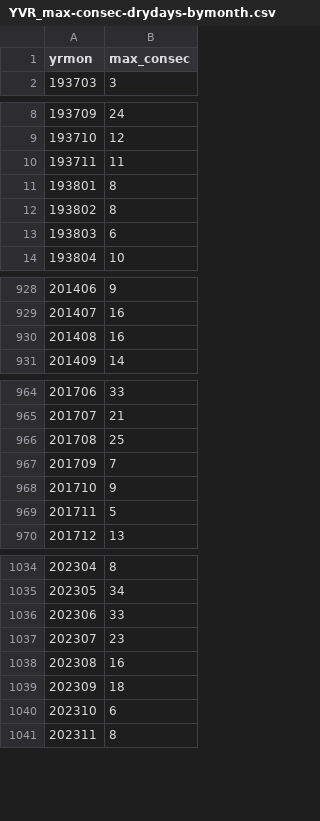
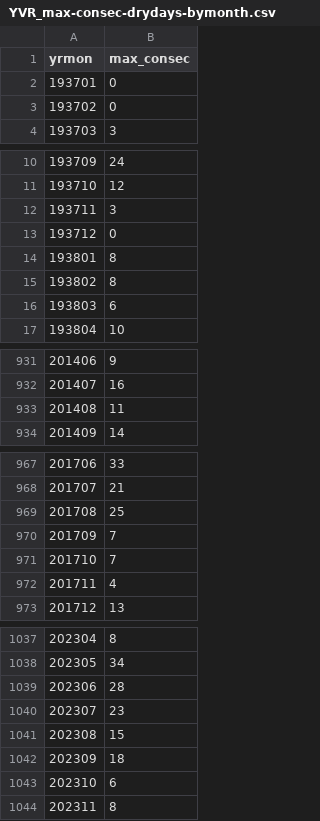
Before and after one commit to alexlin519/climate_extrem_time_series_analysis, a CSV file: drought_code_yvr/data/YVR_max-consec-drydays-bymonth.csv, drawn as a sheet; only a part is shown, gaps mark what is left out; the diff covers the shown part only.

```diff
--- a/drought_code_yvr/data/YVR_max-consec-drydays-bymonth.csv
+++ b/drought_code_yvr/data/YVR_max-consec-drydays-bymonth.csv
@@ -1,2 +1,4 @@
 "yrmon","max_consec"
+193701,0
+193702,0
 193703,3
@@ -9,3 +11,4 @@
 193710,12
-193711,11
+193711,3
+193712,0
 193801,8
@@ -929,3 +932,3 @@
 201407,16
-201408,16
+201408,11
 201409,14
@@ -967,4 +970,4 @@
 201709,7
-201710,9
-201711,5
+201710,7
+201711,4
 201712,13
@@ -1035,5 +1038,5 @@
 202305,34
-202306,33
+202306,28
 202307,23
-202308,16
+202308,15
 202309,18
```
Also changed, not shown: 2 edited cells elsewhere in this file, drought_code_yvr/data/Kelowna_q90.csv, drought_code_yvr/data/Prince_George_dates_heatwave2.csv, 13 other files.
